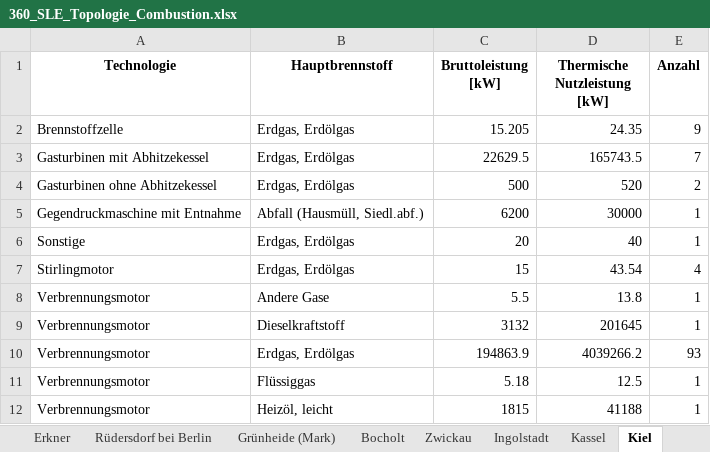
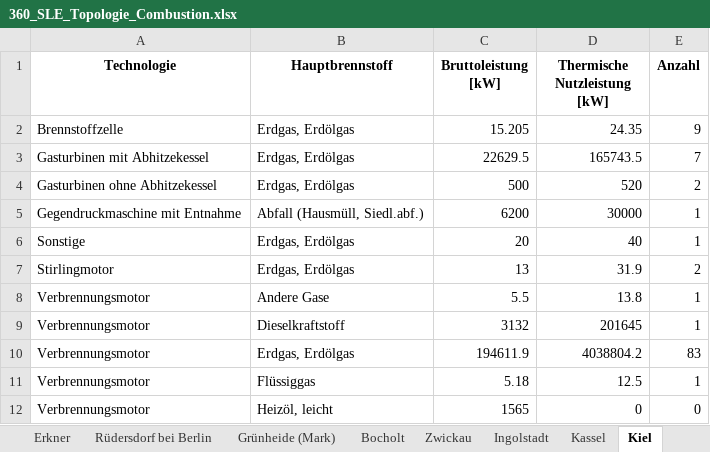
Before and after one commit to NormanZielke/MaStR_Daten, an Excel workbook: 360_SLE_Topologie_Combustion.xlsx, sheet Kiel, drawn as a sheet; values as stored, in another font and other column widths than the file's, no borders; removed rows and columns are numbered as before the commit, all else as after; the diff names each change by its address in the sheet, - before the commit and + after, or states it on an @@ line.

```diff
--- a/360_SLE_Topologie_Combustion.xlsx (sheet Kiel)
+++ b/360_SLE_Topologie_Combustion.xlsx (sheet Kiel)
-row 7: Stirlingmotor | Erdgas, Erdölgas | 15 | 43.54 | 4
+row 7: Stirlingmotor | Erdgas, Erdölgas | 13 | 31.9 | 2
-row 10: Verbrennungsmotor | Erdgas, Erdölgas | 194863.9 | 4039266.2 | 93
+row 10: Verbrennungsmotor | Erdgas, Erdölgas | 194611.9 | 4038804.2 | 83
-row 12: Verbrennungsmotor | Heizöl, leicht | 1815 | 41188 | 1
+row 12: Verbrennungsmotor | Heizöl, leicht | 1565 | 0 | 0
```
Also changed, not shown: sheet Kassel, sheet Ingolstadt, sheet Bocholt, sheet Strausberg, sheet Rüdersdorf bei Berlin, sheet Zwickau, 1 more sheet, 360_SLE_Topologie_biomass.xlsx, 1 other file.
